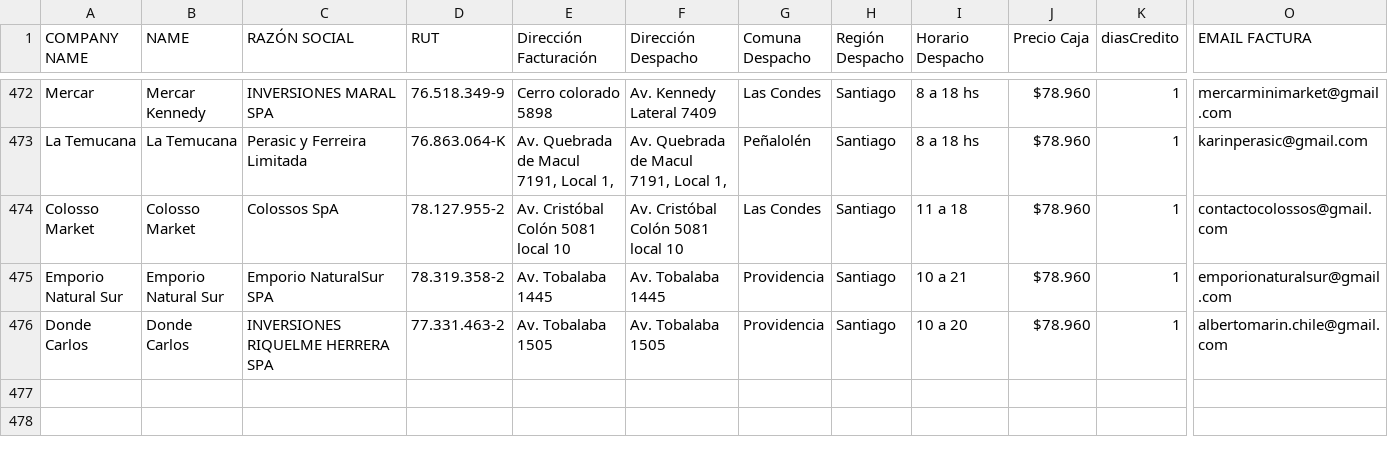
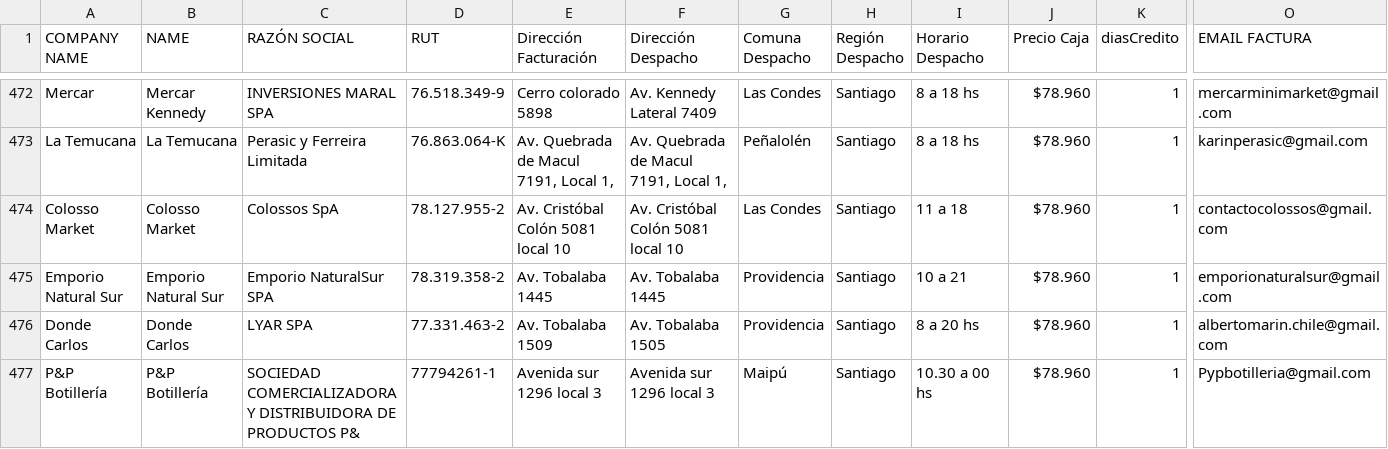
Before and after one commit to Cihoto/OlimpiaAPI, a CSV file: src/documents/KNOWLEDGEBASE.csv, drawn as a sheet; only a part is shown, gaps mark what is left out; rows hold the shown columns only; the diff covers the shown part only; the diff names each change by its address in the sheet, - before the commit and + after, or states it on an @@ line.

```diff
--- a/src/documents/KNOWLEDGEBASE.csv
+++ b/src/documents/KNOWLEDGEBASE.csv
-C476 (RAZÓN SOCIAL): INVERSIONES RIQUELME HERRERA SPA
+C476 (RAZÓN SOCIAL): LYAR SPA
-E476 (Dirección Facturación): Av. Tobalaba 1505
+E476 (Dirección Facturación): Av. Tobalaba 1509
-I476 (Horario Despacho): 10 a 20
+I476 (Horario Despacho): 8 a 20 hs
+row 477: P&P Botillería | P&P Botillería | SOCIEDAD COMERCIALIZADORA Y DISTRIBUIDORA DE PRODUCTOS P& | 77794261-1 | Avenida sur 1296 local 3 | Avenida sur 1296 local 3 | Maipú | Santiago | 10.30 a 00 hs | $78.960 | 1 | Pypbotilleria@gmail.com
```
Also changed, not shown: 1 added row and 4 edited cells elsewhere in this file, 1 other file.
